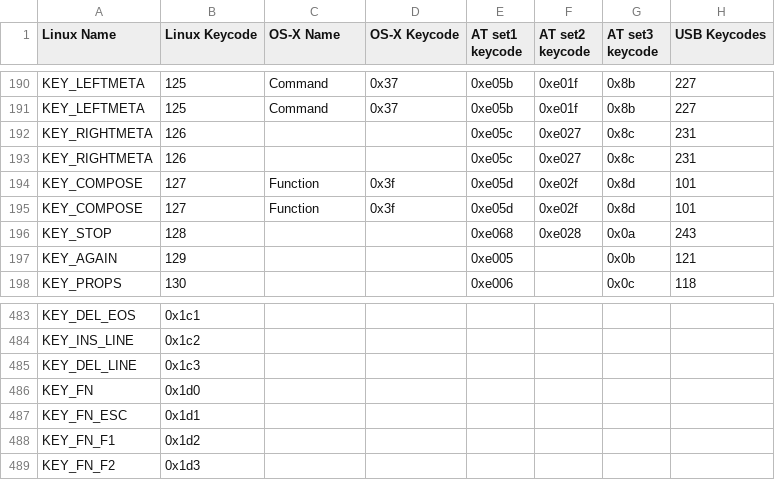
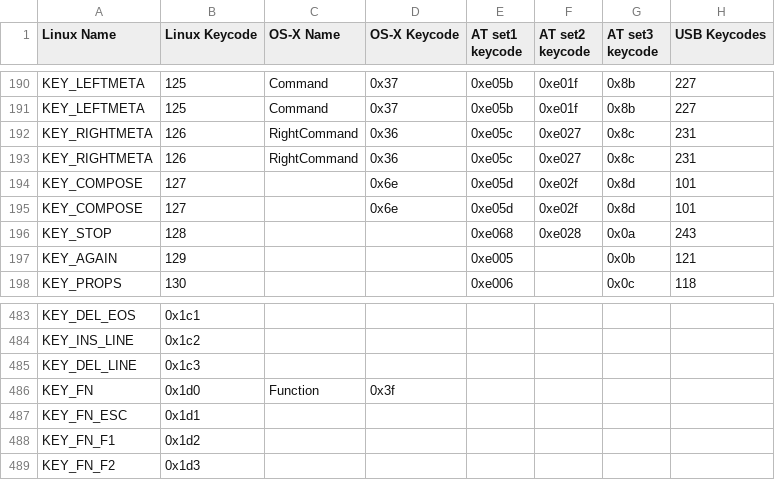
Before and after one commit to qemu/keycodemapdb, a CSV file: data/keymaps.csv, drawn as a sheet; only a part is shown, gaps mark what is left out; the diff names each change by its address in the sheet, - before the commit and + after, or states it on an @@ line.

Commit message:
Fix some keys on macOS
The right command key was missing and the menu key was mis-assigned.

Signed-off-by: Pierre Ossman <ossman@cendio.se>

```diff
--- a/data/keymaps.csv
+++ b/data/keymaps.csv
-C192:C193 (OS-X Name): (empty)
+C192:C193 (OS-X Name): RightCommand
-D192:D193 (OS-X Keycode): (empty)
+D192:D193 (OS-X Keycode): 0x36
-C194:C195 (OS-X Name): Function
+C194:C195 (OS-X Name): (empty)
-D194:D195 (OS-X Keycode): 0x3f
+D194:D195 (OS-X Keycode): 0x6e
-C486 (OS-X Name): (empty)
+C486 (OS-X Name): Function
-D486 (OS-X Keycode): (empty)
+D486 (OS-X Keycode): 0x3f
```
